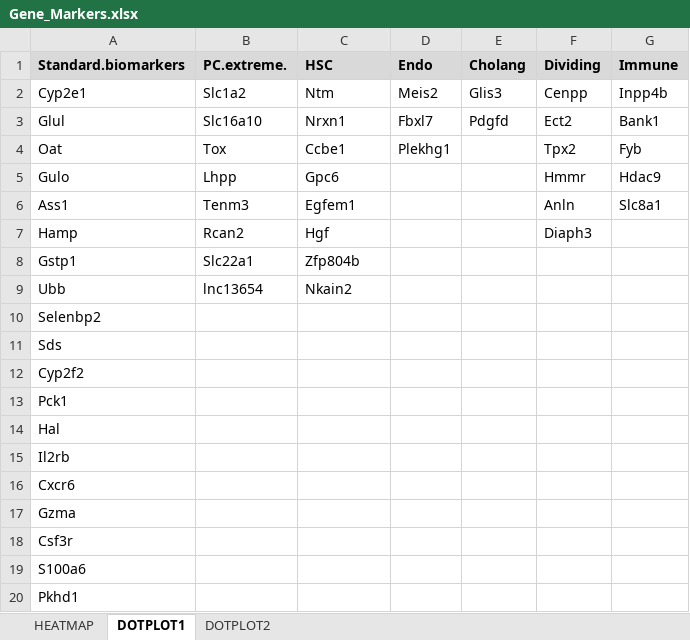
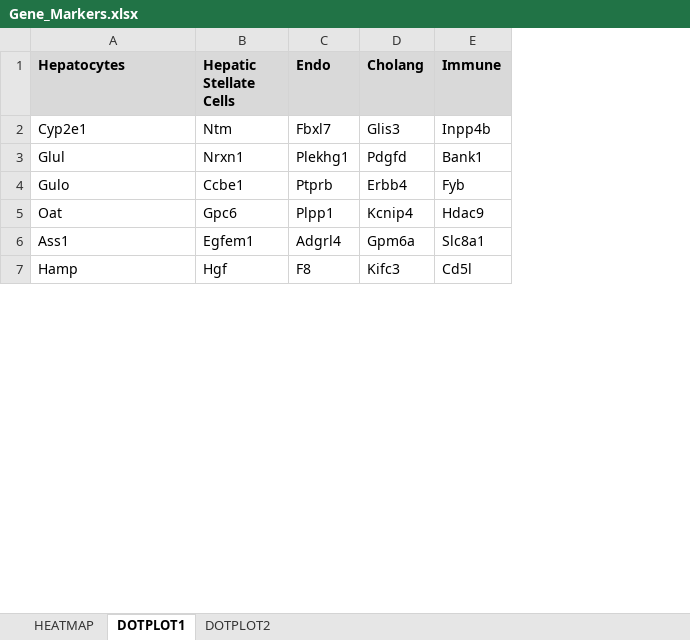
Before and after one commit to Ye1203/Clustering_shinyapp, an Excel workbook: Gene_Markers.xlsx, sheet DOTPLOT1, drawn as a sheet; only a part is shown; values as stored, in another font and other column widths than the file's, no borders; removed rows and columns are numbered as before the commit, all else as after; the diff covers the shown part only; the diff names each change by its address in the sheet, - before the commit and + after, or states it on an @@ line.

```diff
--- a/Gene_Markers.xlsx (sheet DOTPLOT1)
+++ b/Gene_Markers.xlsx (sheet DOTPLOT1)
-column B (PC.extreme.), rows 2-3: Slc1a2 | Slc16a10; rows 6-7: Tenm3 | Rcan2
-column F (Dividing), rows 2-3: Cenpp | Ect2; rows 6-7: Anln | Diaph3
-A1: Standard.biomarkers
+A1: Hepatocytes
-B1: HSC
+B1: Hepatic Stellate Cells
-C2 (Endo): Meis2
+C2 (Endo): Fbxl7
-C3 (Endo): Fbxl7
+C3 (Endo): Plekhg1
-row 4: Oat | Tox | Ccbe1 | Plekhg1 |  | Tpx2 | Fyb
-row 5: Gulo | Lhpp | Gpc6 |  |  | Hmmr | Hdac9
+row 4: Gulo | Ccbe1 | Ptprb | Erbb4 | Fyb
+row 5: Oat | Gpc6 | Plpp1 | Kcnip4 | Hdac9
-C6 (Endo): (empty)
+C6 (Endo): Adgrl4
-D6 (Cholang): (empty)
+D6 (Cholang): Gpm6a
-C7 (Endo): (empty)
+C7 (Endo): F8
-D7 (Cholang): (empty)
+D7 (Cholang): Kifc3
-E7 (Immune): (empty)
+E7 (Immune): Cd5l
-row 8: Gstp1 | Slc22a1 | Zfp804b
-row 9: Ubb | lnc13654 | Nkain2
-row 10: Selenbp2
-row 11: Sds
-row 12: Cyp2f2
-row 13: Pck1
-row 14: Hal
-row 15: Il2rb
-row 16: Cxcr6
-row 17: Gzma
-row 18: Csf3r
-row 19: S100a6
-row 20: Pkhd1
```
Also changed, not shown: 15 added rows and 41 removed rows elsewhere in this sheet, sheet DOTPLOT2, sheet HEATMAP, 1 other file.
